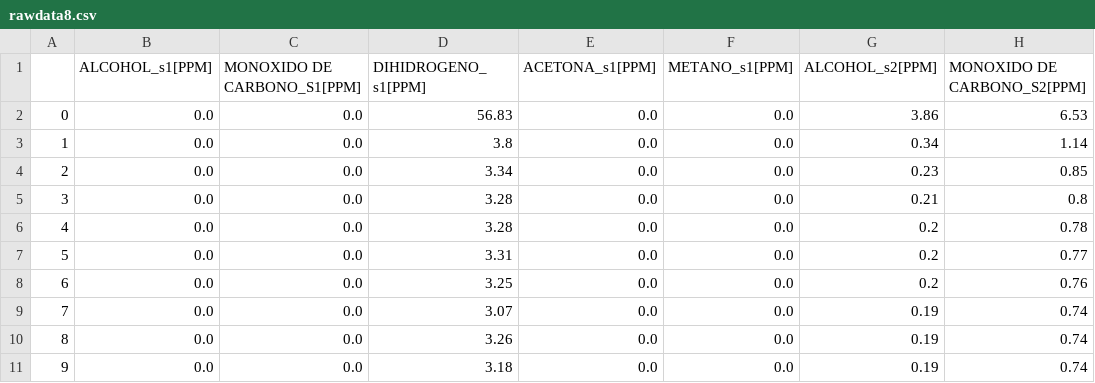
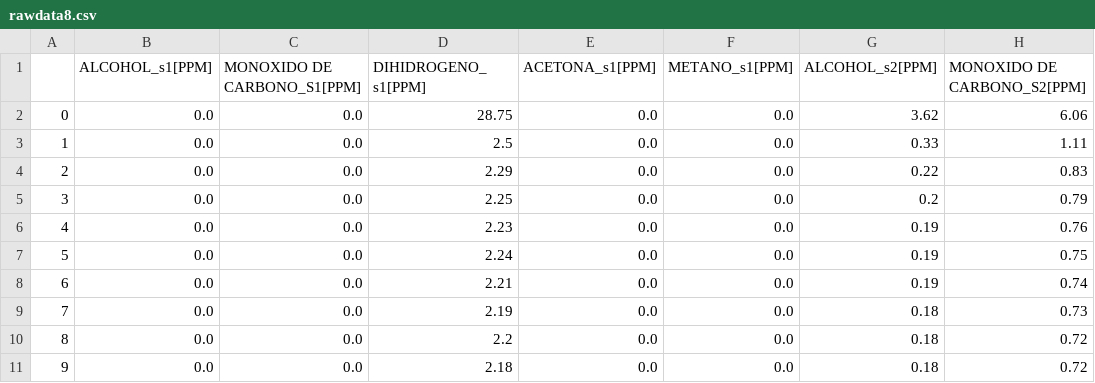
Before and after one commit to victor456472/HMI-Enose, a CSV file: datos_recolectados/rawdata8.csv, drawn as a sheet; only a part is shown; the diff names each change by its address in the sheet, - before the commit and + after, or states it on an @@ line.

```diff
--- a/datos_recolectados/rawdata8.csv
+++ b/datos_recolectados/rawdata8.csv
-D2 (DIHIDROGENO_s1[PPM]): 56.83
+D2 (DIHIDROGENO_s1[PPM]): 28.75
-G2 (ALCOHOL_s2[PPM]): 3.86
+G2 (ALCOHOL_s2[PPM]): 3.62
-H2 (MONOXIDO DE CARBONO_S2[PPM]): 6.53
+H2 (MONOXIDO DE CARBONO_S2[PPM]): 6.06
-D3 (DIHIDROGENO_s1[PPM]): 3.8
+D3 (DIHIDROGENO_s1[PPM]): 2.5
-G3 (ALCOHOL_s2[PPM]): 0.34
+G3 (ALCOHOL_s2[PPM]): 0.33
-H3 (MONOXIDO DE CARBONO_S2[PPM]): 1.14
+H3 (MONOXIDO DE CARBONO_S2[PPM]): 1.11
-D4 (DIHIDROGENO_s1[PPM]): 3.34
+D4 (DIHIDROGENO_s1[PPM]): 2.29
-G4 (ALCOHOL_s2[PPM]): 0.23
+G4 (ALCOHOL_s2[PPM]): 0.22
-H4 (MONOXIDO DE CARBONO_S2[PPM]): 0.85
+H4 (MONOXIDO DE CARBONO_S2[PPM]): 0.83
-D5 (DIHIDROGENO_s1[PPM]): 3.28
+D5 (DIHIDROGENO_s1[PPM]): 2.25
-G5 (ALCOHOL_s2[PPM]): 0.21
+G5 (ALCOHOL_s2[PPM]): 0.2
-H5 (MONOXIDO DE CARBONO_S2[PPM]): 0.8
+H5 (MONOXIDO DE CARBONO_S2[PPM]): 0.79
-D6 (DIHIDROGENO_s1[PPM]): 3.28
+D6 (DIHIDROGENO_s1[PPM]): 2.23
-G6:G8 (ALCOHOL_s2[PPM]): 0.2
+G6:G8 (ALCOHOL_s2[PPM]): 0.19
-H6 (MONOXIDO DE CARBONO_S2[PPM]): 0.78
+H6 (MONOXIDO DE CARBONO_S2[PPM]): 0.76
-D7 (DIHIDROGENO_s1[PPM]): 3.31
+D7 (DIHIDROGENO_s1[PPM]): 2.24
-H7 (MONOXIDO DE CARBONO_S2[PPM]): 0.77
+H7 (MONOXIDO DE CARBONO_S2[PPM]): 0.75
-D8 (DIHIDROGENO_s1[PPM]): 3.25
+D8 (DIHIDROGENO_s1[PPM]): 2.21
-H8 (MONOXIDO DE CARBONO_S2[PPM]): 0.76
+H8 (MONOXIDO DE CARBONO_S2[PPM]): 0.74
-D9 (DIHIDROGENO_s1[PPM]): 3.07
+D9 (DIHIDROGENO_s1[PPM]): 2.19
-G9:G11 (ALCOHOL_s2[PPM]): 0.19
+G9:G11 (ALCOHOL_s2[PPM]): 0.18
-H9 (MONOXIDO DE CARBONO_S2[PPM]): 0.74
+H9 (MONOXIDO DE CARBONO_S2[PPM]): 0.73
-D10 (DIHIDROGENO_s1[PPM]): 3.26
+D10 (DIHIDROGENO_s1[PPM]): 2.2
-H10:H11 (MONOXIDO DE CARBONO_S2[PPM]): 0.74
+H10:H11 (MONOXIDO DE CARBONO_S2[PPM]): 0.72
-D11 (DIHIDROGENO_s1[PPM]): 3.18
+D11 (DIHIDROGENO_s1[PPM]): 2.18
```
Also changed, not shown: dataframe/dataframe.csv, 2 other files.
